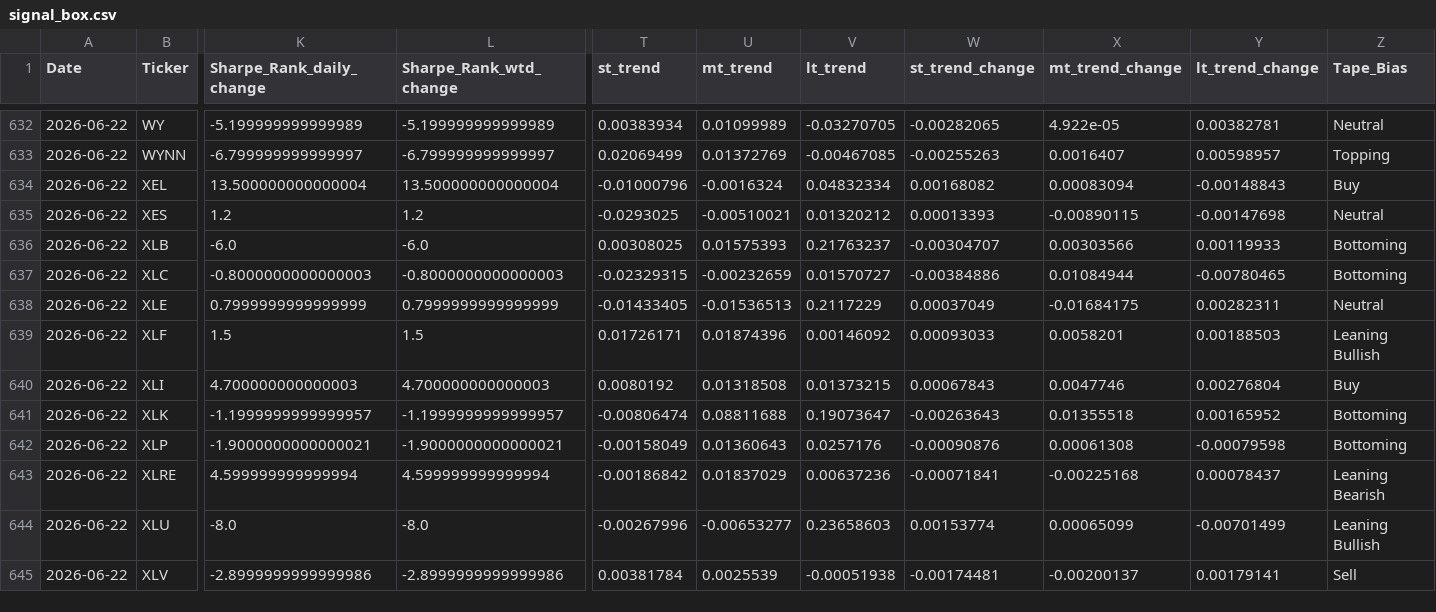
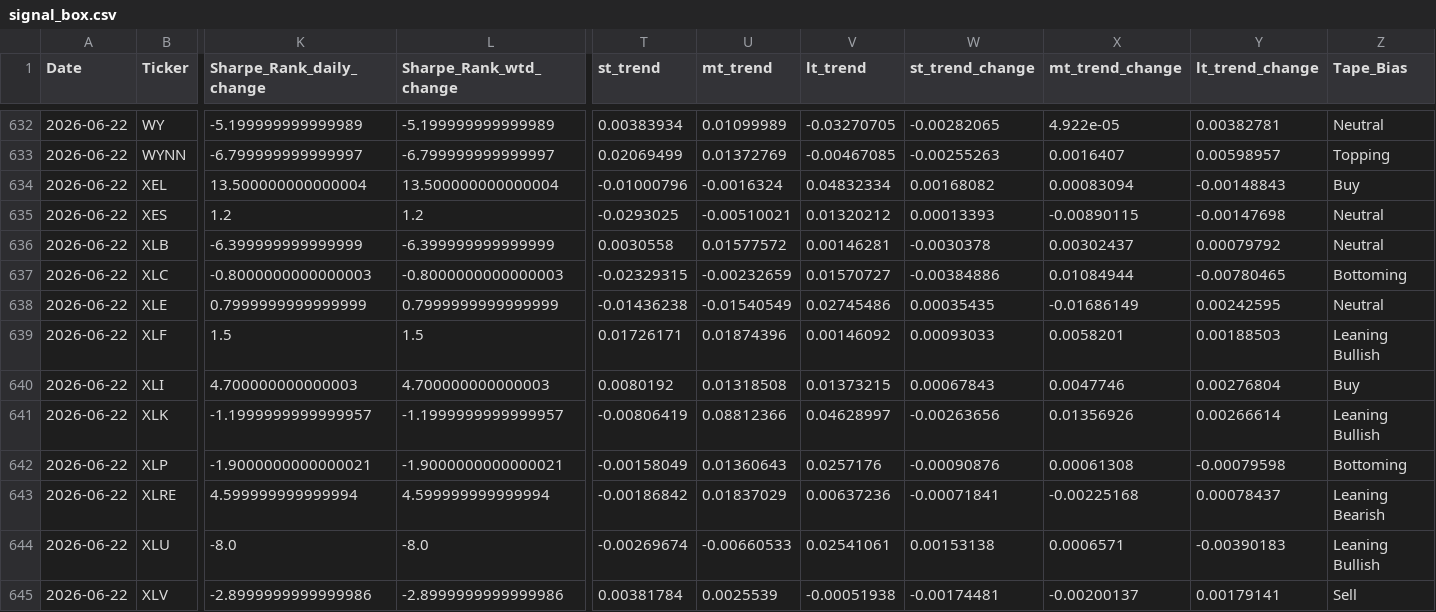
Before and after one commit to MarkmentumResearch/Platform, a CSV file: data/signal_box.csv, drawn as a sheet; only a part is shown, gaps mark what is left out; the diff covers the shown part only; the diff names each change by its address in the sheet, - before the commit and + after, or states it on an @@ line.

```diff
--- a/data/signal_box.csv
+++ b/data/signal_box.csv
-K636 (Sharpe_Rank_daily_change): -6.0
+K636 (Sharpe_Rank_daily_change): -6.399999999999999
-L636 (Sharpe_Rank_wtd_change): -6.0
+L636 (Sharpe_Rank_wtd_change): -6.399999999999999
-T636 (st_trend): 0.00308025
+T636 (st_trend): 0.0030558
-U636 (mt_trend): 0.01575393
+U636 (mt_trend): 0.01577572
-V636 (lt_trend): 0.21763237
+V636 (lt_trend): 0.00146281
-W636 (st_trend_change): -0.00304707
+W636 (st_trend_change): -0.0030378
-X636 (mt_trend_change): 0.00303566
+X636 (mt_trend_change): 0.00302437
-Y636 (lt_trend_change): 0.00119933
+Y636 (lt_trend_change): 0.00079792
-Z636 (Tape_Bias): Bottoming
+Z636 (Tape_Bias): Neutral
-T638 (st_trend): -0.01433405
+T638 (st_trend): -0.01436238
-U638 (mt_trend): -0.01536513
+U638 (mt_trend): -0.01540549
-V638 (lt_trend): 0.2117229
+V638 (lt_trend): 0.02745486
-W638 (st_trend_change): 0.00037049
+W638 (st_trend_change): 0.00035435
-X638 (mt_trend_change): -0.01684175
+X638 (mt_trend_change): -0.01686149
-Y638 (lt_trend_change): 0.00282311
+Y638 (lt_trend_change): 0.00242595
-T641 (st_trend): -0.00806474
+T641 (st_trend): -0.00806419
-U641 (mt_trend): 0.08811688
+U641 (mt_trend): 0.08812366
-V641 (lt_trend): 0.19073647
+V641 (lt_trend): 0.04628997
-W641 (st_trend_change): -0.00263643
+W641 (st_trend_change): -0.00263656
-X641 (mt_trend_change): 0.01355518
+X641 (mt_trend_change): 0.01356926
-Y641 (lt_trend_change): 0.00165952
+Y641 (lt_trend_change): 0.00266614
-Z641 (Tape_Bias): Bottoming
+Z641 (Tape_Bias): Leaning Bullish
-T644 (st_trend): -0.00267996
+T644 (st_trend): -0.00269674
-U644 (mt_trend): -0.00653277
+U644 (mt_trend): -0.00660533
-V644 (lt_trend): 0.23658603
+V644 (lt_trend): 0.02541061
-W644 (st_trend_change): 0.00153774
+W644 (st_trend_change): 0.00153138
-X644 (mt_trend_change): 0.00065099
+X644 (mt_trend_change): 0.0006571
-Y644 (lt_trend_change): -0.00701499
+Y644 (lt_trend_change): -0.00390183
```
Also changed, not shown: 8 edited cells elsewhere in this file, data/model_score_calc.csv, data/qry_graph_data_19.csv, 43 other files.
